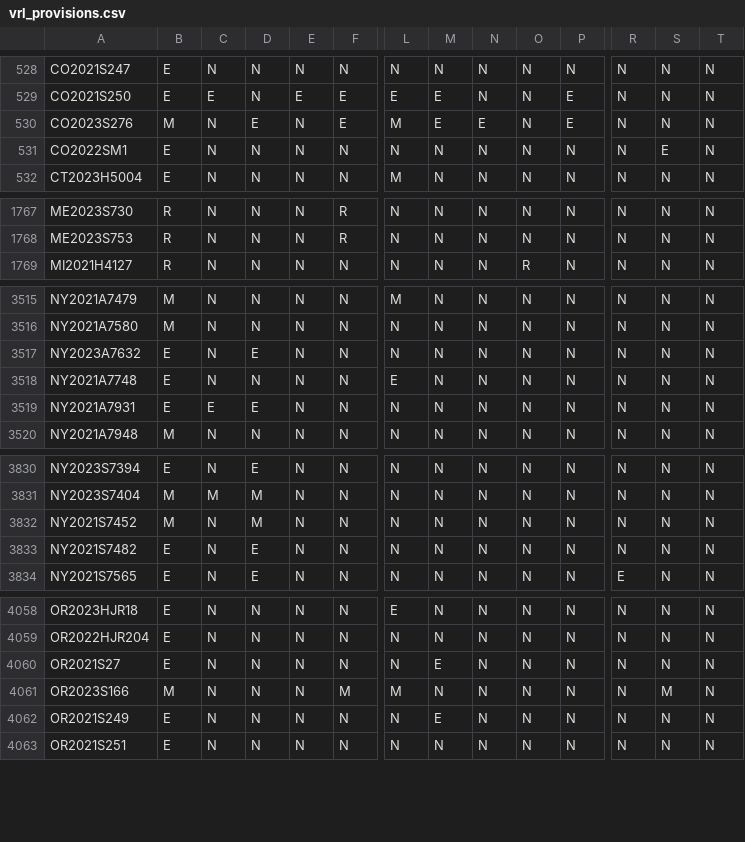
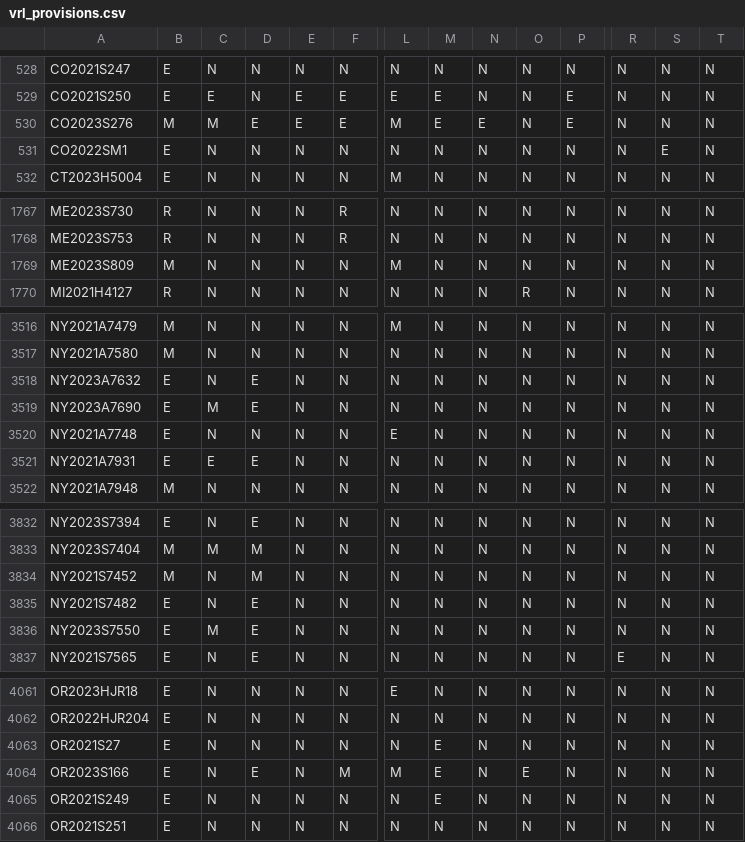
Before and after one commit to jloffredo2/state-elect-law-db, a CSV file: output/vrl_provisions.csv, drawn as a sheet; only a part is shown, gaps mark what is left out; addresses are those after the commit; rows hold the shown columns only; the diff covers the shown part only; the diff names each change by its address in the sheet, - before the commit and + after, or states it on an @@ line.

```diff
--- a/output/vrl_provisions.csv
+++ b/output/vrl_provisions.csv
-C530: N
+C530: M
-E530: N
+E530: E
+row 1769: ME2023S809 | M | N | N | N | N | M | N | N | N | N | N | N | N
+row 3519: NY2023A7690 | E | M | E | N | N | N | N | N | N | N | N | N | N
+row 3836: NY2023S7550 | E | M | E | N | N | N | N | N | N | N | N | N | N
-B4064: M
+B4064: E
-D4064: N
+D4064: E
-M4064: N
+M4064: E
-O4064: N
+O4064: E
-S4064: M
+S4064: N
```
Also changed, not shown: 1 edited cell elsewhere in this file, 5 other files.
